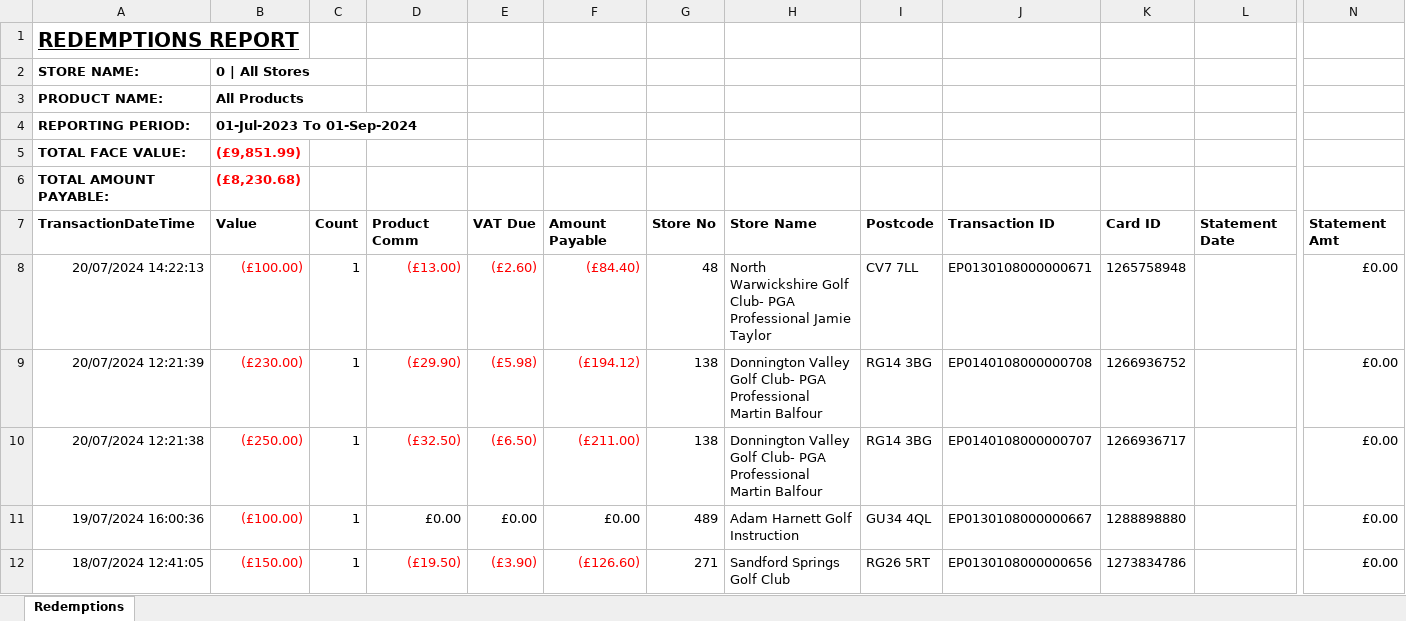
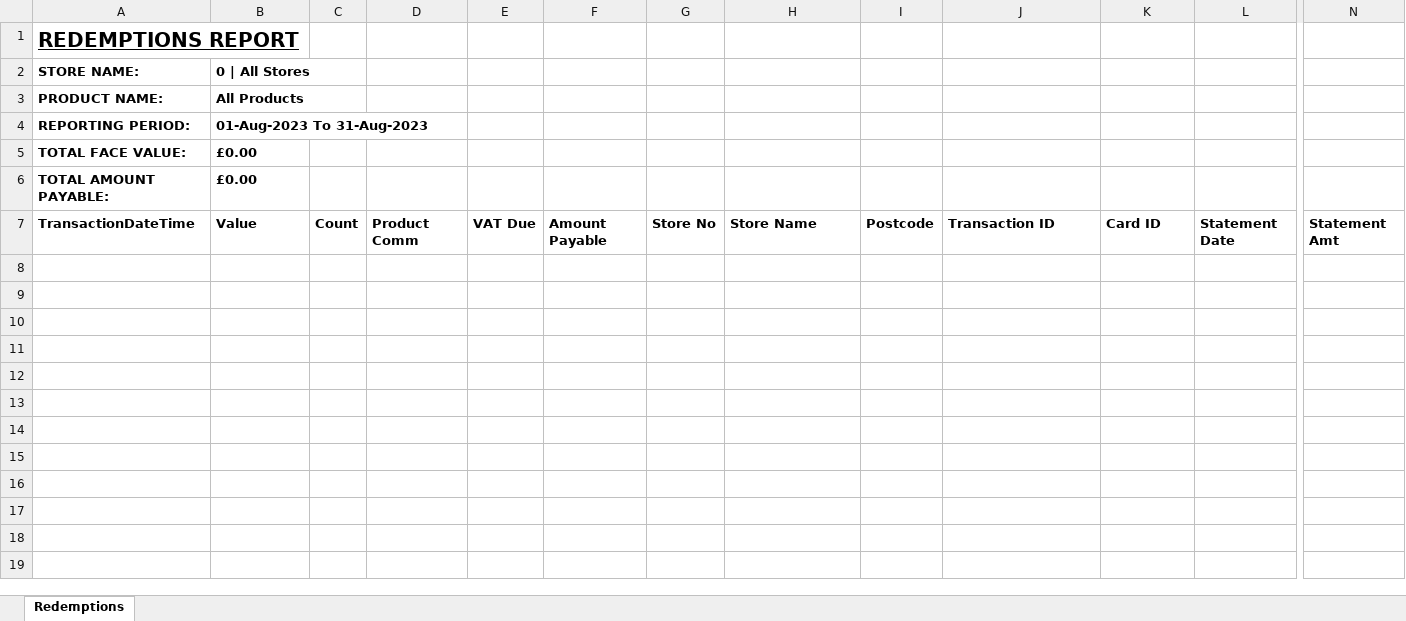
Before and after one commit to Umar2193/EPAYGOLF, an Excel workbook: EPAYGOLF/wwwroot/Document/RedemptionsReporting.xlsx, sheet Redemptions, drawn as a sheet; only a part is shown, gaps mark what is left out; values as stored, in another font and other column widths than the file's, no borders; table styles not drawn; rows hold the shown columns only; the diff covers the shown part only; the diff names each change by its address in the sheet, - before the commit and + after, or states it on an @@ line.

```diff
--- a/EPAYGOLF/wwwroot/Document/RedemptionsReporting.xlsx (sheet Redemptions)
+++ b/EPAYGOLF/wwwroot/Document/RedemptionsReporting.xlsx (sheet Redemptions)
-B4 (0 | All Stores): 01-Jul-2023 To 01-Sep-2024
+B4 (0 | All Stores): 01-Aug-2023 To 31-Aug-2023
-B5 (0 | All Stores): (£9,851.99)
+B5 (0 | All Stores): £0.00
-B5:B6 text colour: #FF0000
+B5:B6 text colour: black
-B6 (0 | All Stores): (£8,230.68)
+B6 (0 | All Stores): £0.00
-row 8: 20/07/2024 14:22:13 | (£100.00) | 1 | (£13.00) | (£2.60) | (£84.40) | 48 | North Warwickshire Golf Club- PGA Professional Jamie Taylor | CV7 7LL | EP0130108000000671 | 1265758948 |  | £0.00
-row 9: 20/07/2024 12:21:39 | (£230.00) | 1 | (£29.90) | (£5.98) | (£194.12) | 138 | Donnington Valley Golf Club- PGA Professional Martin Balfour | RG14 3BG | EP0140108000000708 | 1266936752 |  | £0.00
-row 10: 20/07/2024 12:21:38 | (£250.00) | 1 | (£32.50) | (£6.50) | (£211.00) | 138 | Donnington Valley Golf Club- PGA Professional Martin Balfour | RG14 3BG | EP0140108000000707 | 1266936717 |  | £0.00
-row 11: 19/07/2024 16:00:36 | (£100.00) | 1 | £0.00 | £0.00 | £0.00 | 489 | Adam Harnett Golf Instruction | GU34 4QL | EP0130108000000667 | 1288898880 |  | £0.00
-row 12: 18/07/2024 12:41:05 | (£150.00) | 1 | (£19.50) | (£3.90) | (£126.60) | 271 | Sandford Springs Golf Club | RG26 5RT | EP0130108000000656 | 1273834786 |  | £0.00
```
Also changed, not shown: 87 removed rows elsewhere in this sheet, EPAYGOLF/wwwroot/Document/SalesMonthlyReporting.xlsx, EPAYGOLF/wwwroot/Document/SalesReporting.xlsx, 3 other files.
